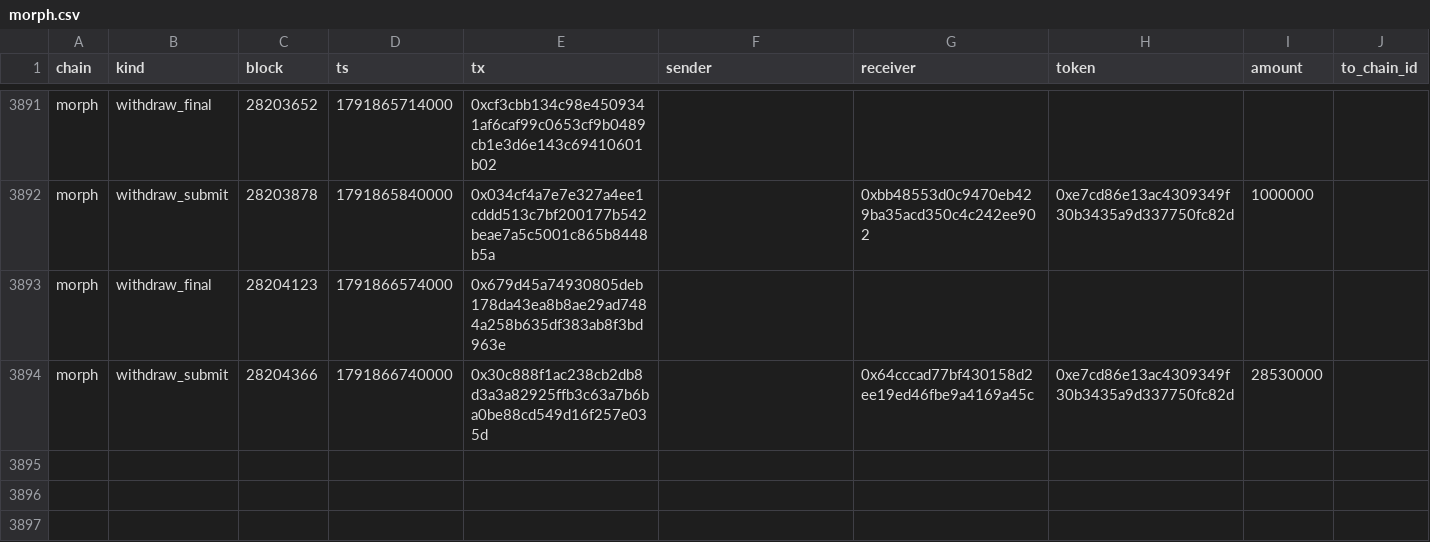
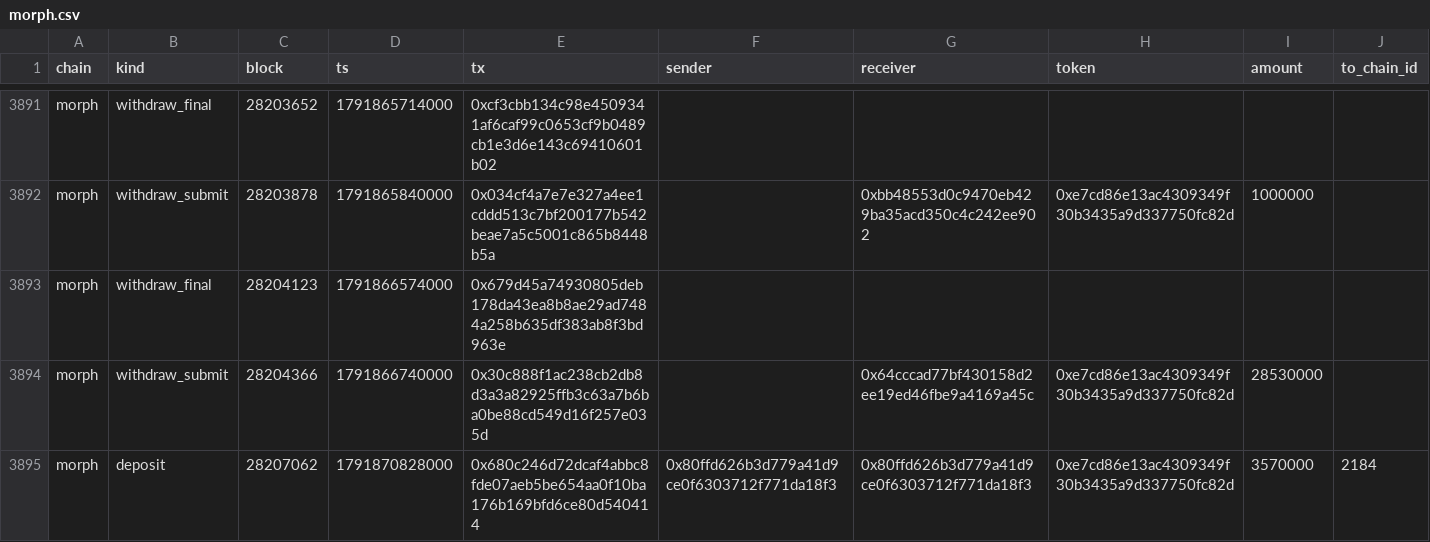
Before and after one commit to eferbarn/PopDex_Minor_Insights, a CSV file: bridge/morph.csv, drawn as a sheet; only a part is shown, gaps mark what is left out; rows hold the shown columns only; the diff names each change by its address in the sheet, - before the commit and + after, or states it on an @@ line.

Commit message:
snapshot[bridge] 2026-10-13 1791871639396

```diff
--- a/bridge/morph.csv
+++ b/bridge/morph.csv
+row 3895: morph | deposit | 28207062 | 1791870828000 | 0x680c246d72dcaf4abbc8fde07aeb5be654aa0f10ba176b169bfd6ce80d540414 | 0x80ffd626b3d779a41d9ce0f6303712f771da18f3 | 0x80ffd626b3d779a41d9ce0f6303712f771da18f3 | 0xe7cd86e13ac4309349f30b3435a9d337750fc82d | 3570000 | 2184
```
Also changed, not shown: 3 other files.
